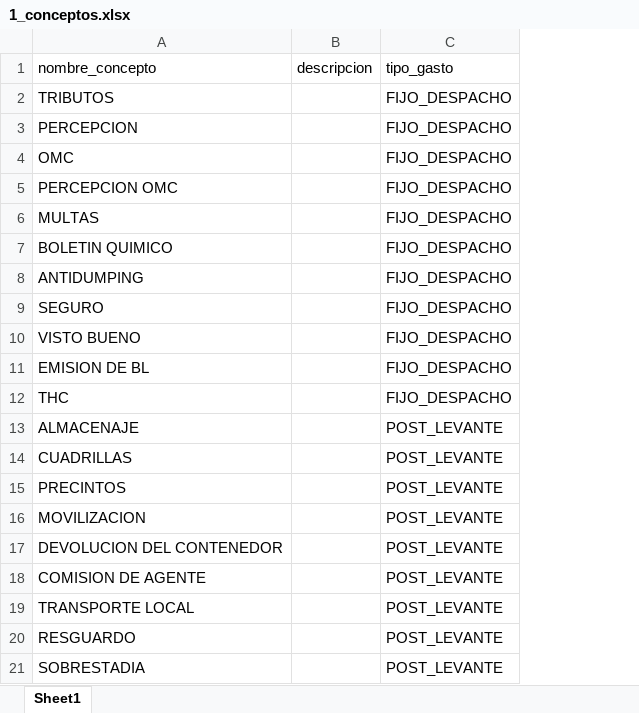
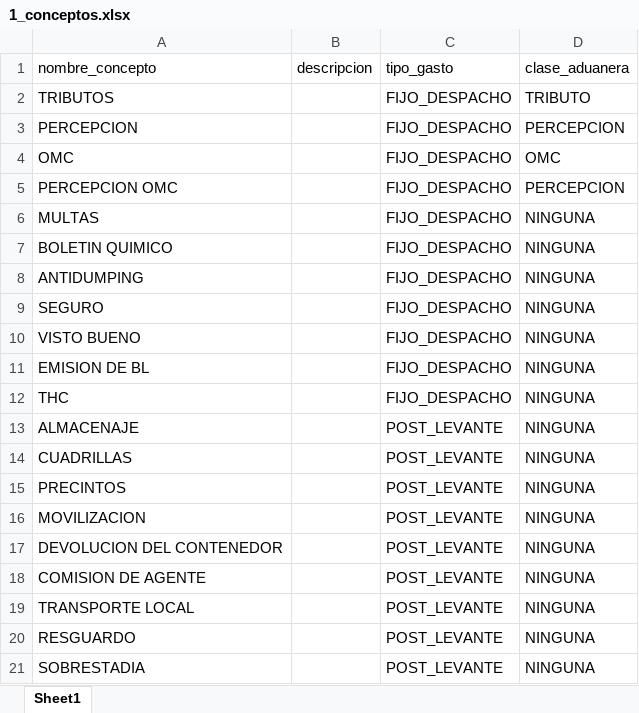
Before and after one commit to Alonso-rrM/sistema-importaciones1, an Excel workbook: plantillas/1_conceptos.xlsx, sheet Sheet1, drawn as a sheet; values as stored, in another font and other column widths than the file's, no borders; the diff names each change by its address in the sheet, - before the commit and + after, or states it on an @@ line.

```diff
--- a/plantillas/1_conceptos.xlsx (sheet Sheet1)
+++ b/plantillas/1_conceptos.xlsx (sheet Sheet1)
+column D, rows 1-21: clase_aduanera | TRIBUTO | PERCEPCION | OMC | PERCEPCION | NINGUNA | NINGUNA | NINGUNA | NINGUNA | NINGUNA | NINGUNA | NINGUNA | NINGUNA | NINGUNA | NINGUNA | NINGUNA | NINGUNA | NINGUNA | NINGUNA | NINGUNA | NINGUNA
```
Also changed, not shown: 2 other files.
